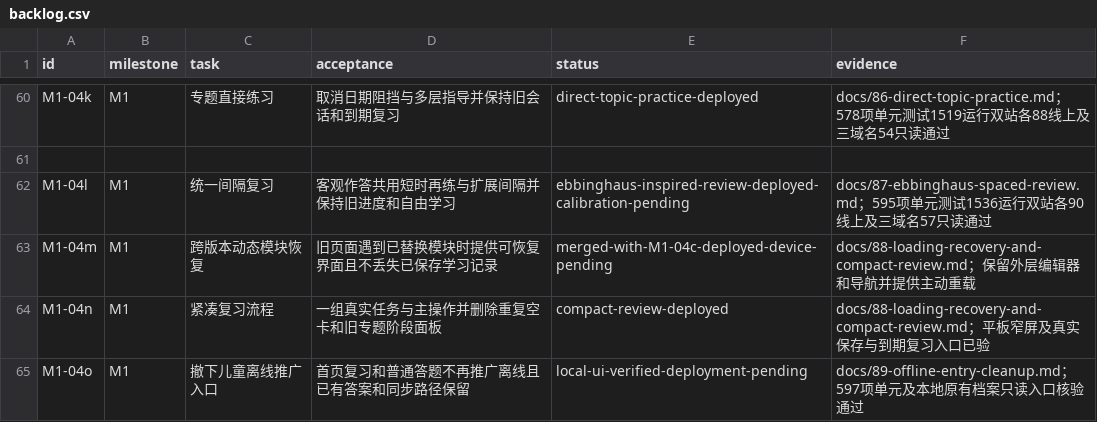
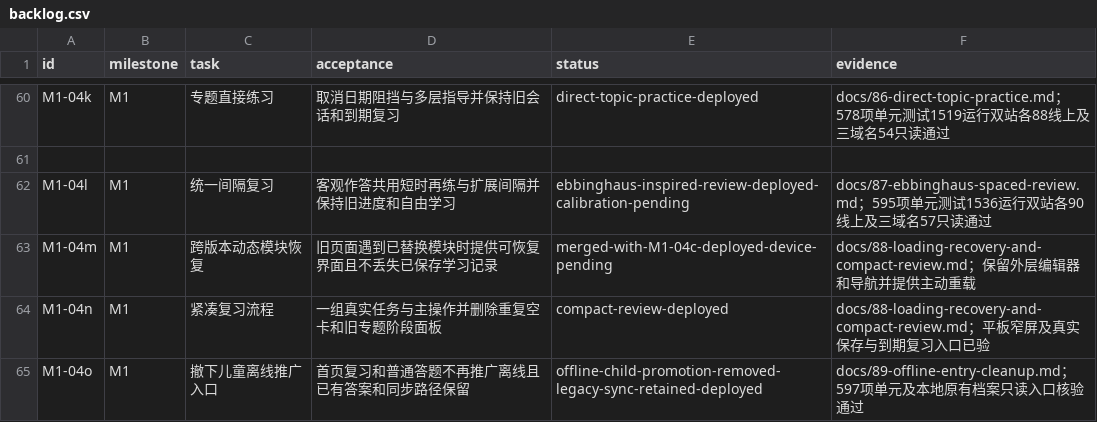
Before and after one commit to windssea/enStudy, a CSV file: docs/development/backlog.csv, drawn as a sheet; only a part is shown, gaps mark what is left out.

Commit message:
docs: record verified offline entry cleanup release [skip ci]

```diff
--- a/docs/development/backlog.csv
+++ b/docs/development/backlog.csv
@@ -64,2 +64,2 @@ M1-04m,M1,跨版本动态模块恢复,旧页面遇到已替换模块时提供可
 M1-04n,M1,紧凑复习流程,一组真实任务与主操作并删除重复空卡和旧专题阶段面板,compact-review-deployed,docs/88-loading-recovery-and-compact-review.md；平板窄屏及真实保存与到期复习入口已验
-M1-04o,M1,撤下儿童离线推广入口,首页复习和普通答题不再推广离线且已有答案和同步路径保留,local-ui-verified-deployment-pending,docs/89-offline-entry-cleanup.md；597项单元及本地原有档案只读入口核验通过
+M1-04o,M1,撤下儿童离线推广入口,首页复习和普通答题不再推广离线且已有答案和同步路径保留,offline-child-promotion-removed-legacy-sync-retained-deployed,docs/89-offline-entry-cleanup.md；597项单元及本地原有档案只读入口核验通过
```
Also changed, not shown: 5 other files.
